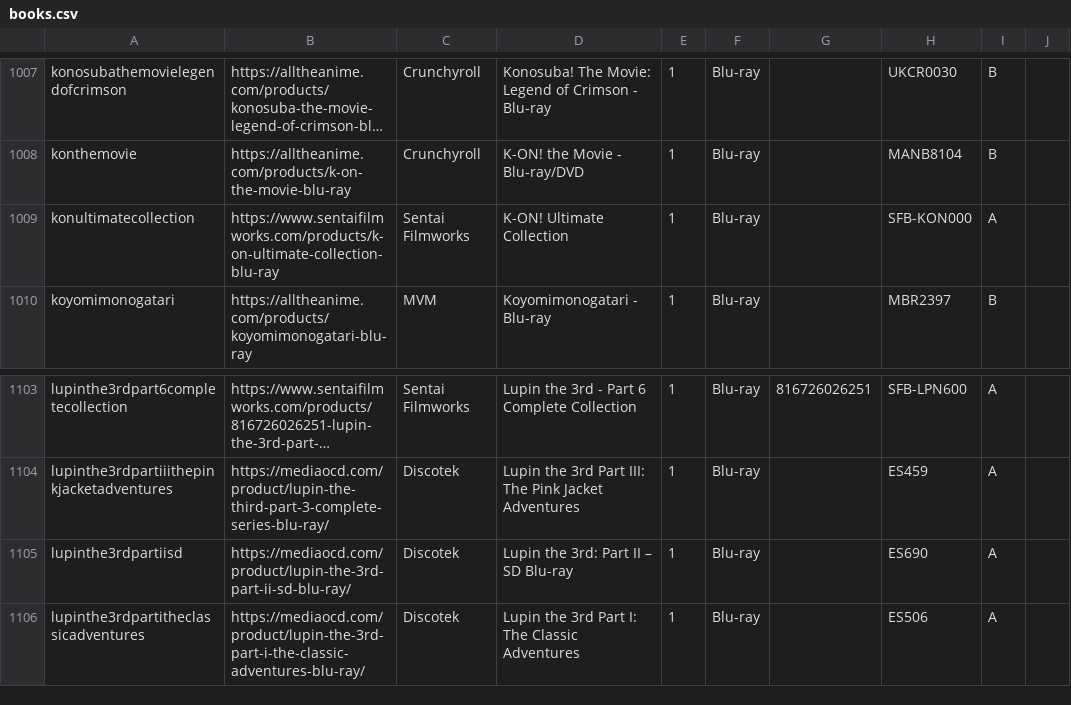
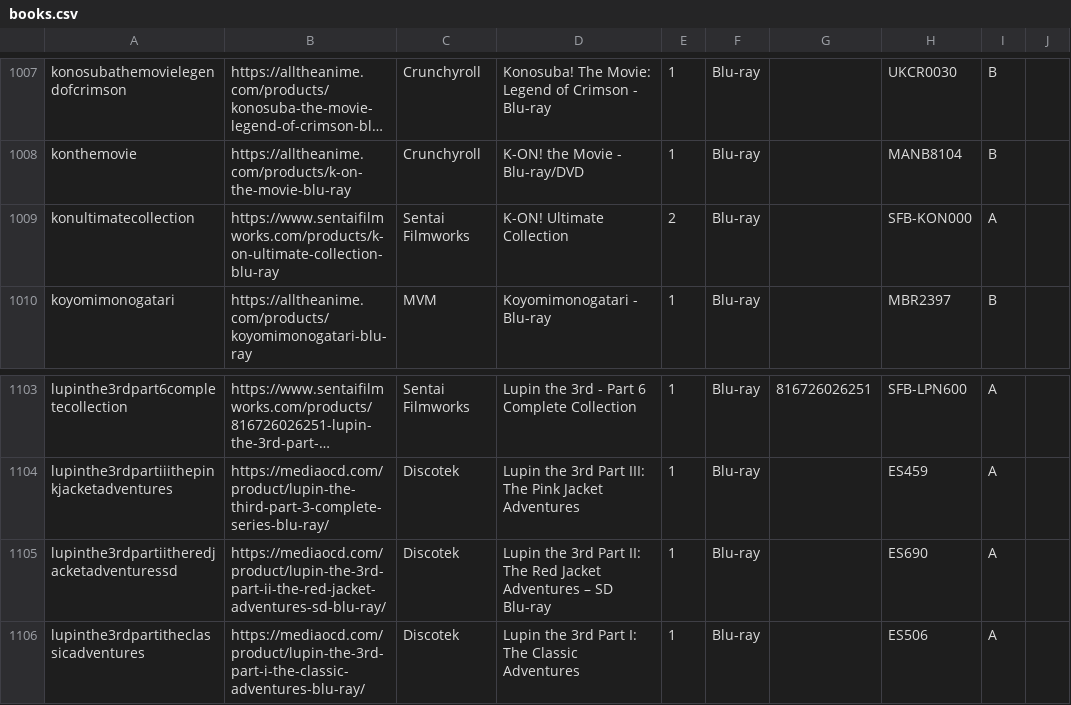
Before and after one commit to animerelease/animerelease.github.io, a CSV file: books.csv, drawn as a sheet; only a part is shown, gaps mark what is left out; long unchanged cells end in …; the diff names each change by its address in the sheet, - before the commit and + after, or states it on an @@ line.

```diff
--- a/books.csv
+++ b/books.csv
-E1009: 1
+E1009: 2
-A1105: lupinthe3rdpartiisd
+A1105: lupinthe3rdpartiitheredjacketadventuressd
-B1105: https://mediaocd.com/product/lupin-the-3rd-part-ii-sd-blu-ray/
+B1105: https://mediaocd.com/product/lupin-the-3rd-part-ii-the-red-jacket-adventures-sd-blu-ray/
-D1105: Lupin the 3rd: Part II – SD…
+D1105: Lupin the 3rd Part II: The Red Jacket Adventures – SD…
```
Also changed, not shown: info.csv, series.csv, 5 other files.
